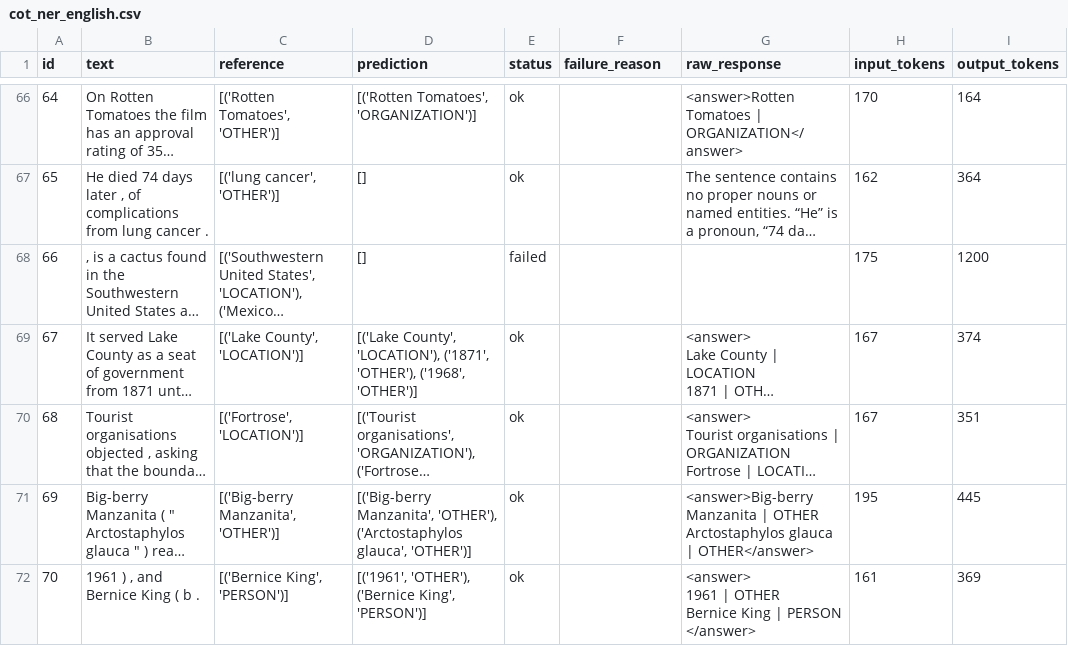
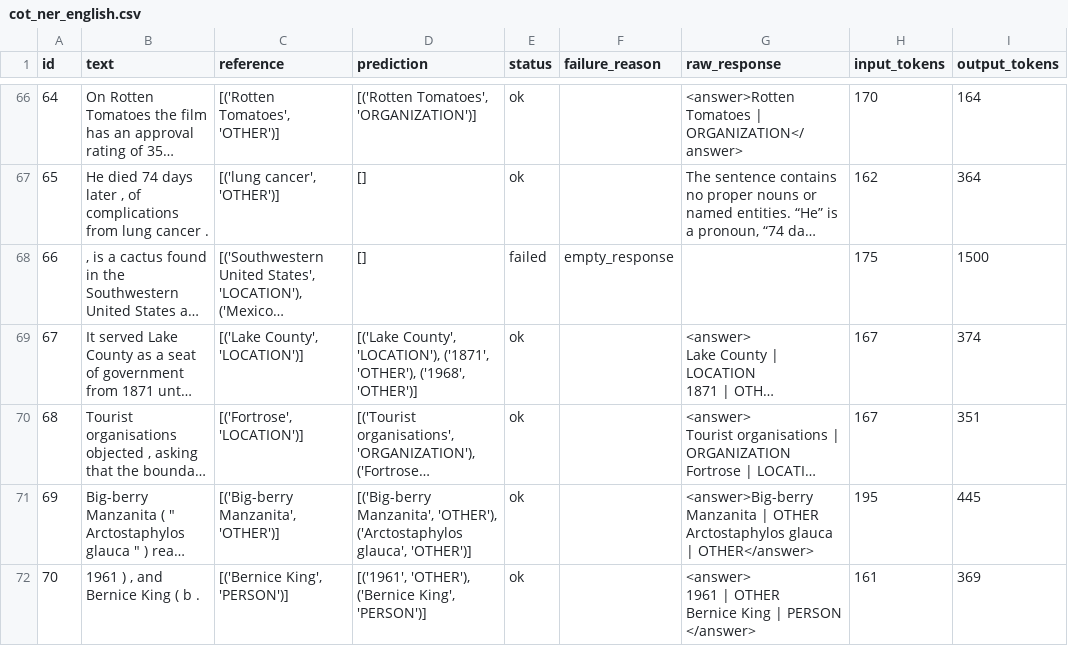
Before and after one commit to codingNhub/prompting-benchmark, a CSV file: outputs/predictions/cot_ner_english.csv, drawn as a sheet; only a part is shown, gaps mark what is left out; long unchanged cells end in …; the diff names each change by its address in the sheet, - before the commit and + after, or states it on an @@ line.

```diff
--- a/outputs/predictions/cot_ner_english.csv
+++ b/outputs/predictions/cot_ner_english.csv
-F68 (failure_reason): (empty)
+F68 (failure_reason): empty_response
-I68 (output_tokens): 1200
+I68 (output_tokens): 1500
```
Also changed, not shown: outputs/predictions/cot_sentiment_english.csv, outputs/predictions/few_shot_cot_sentiment_english.csv, 29 other files.
